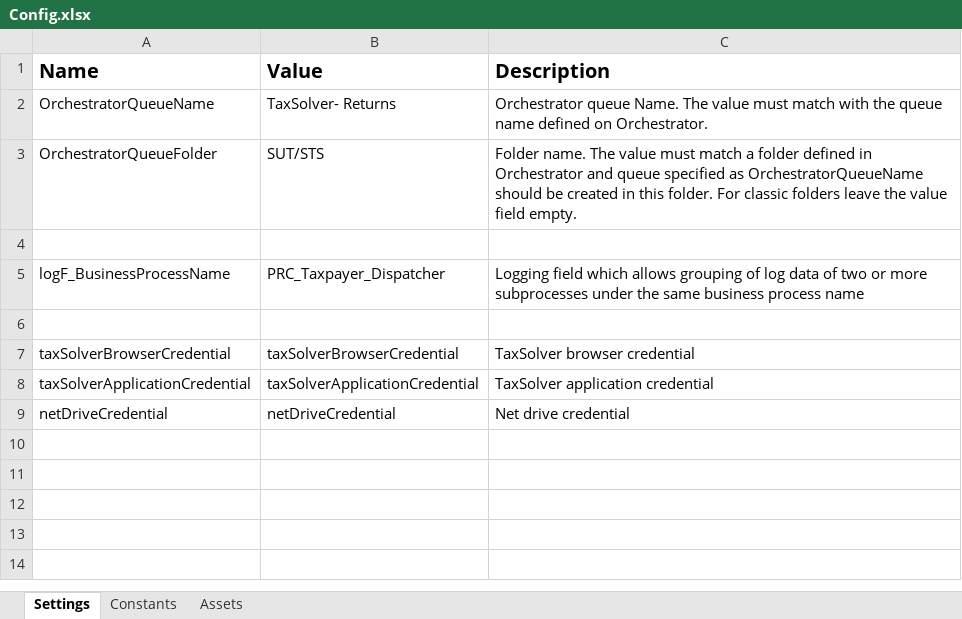
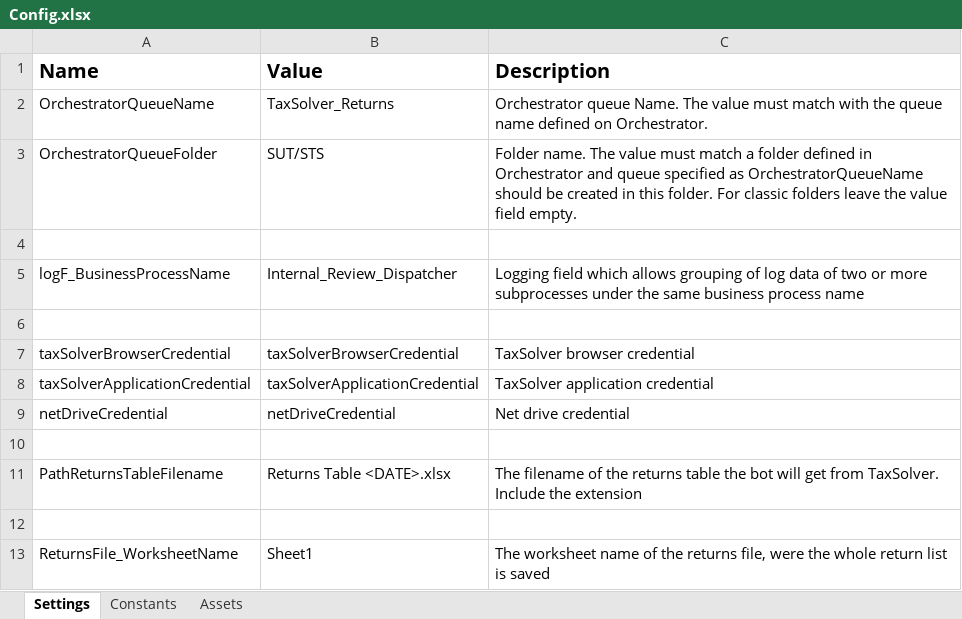
Before and after one commit to NahuelSovos98/STS_InternalReviewBot, an Excel workbook: STS IR Bot Dispatcher/Data/Config.xlsx, sheet Settings, drawn as a sheet; values as stored, in another font and other column widths than the file's, no borders; the diff names each change by its address in the sheet, - before the commit and + after, or states it on an @@ line.

Commit message:
Dispatcher update - Get return from Taxsolver, save it into a excel file and upload to the queue. Need some tests and prepare unit tests as well

```diff
--- a/STS IR Bot Dispatcher/Data/Config.xlsx (sheet Settings)
+++ b/STS IR Bot Dispatcher/Data/Config.xlsx (sheet Settings)
-B2 (Value): TaxSolver- Returns
+B2 (Value): TaxSolver_Returns
-B5 (Value): PRC_Taxpayer_Dispatcher
+B5 (Value): Internal_Review_Dispatcher
+row 10: (empty)
+row 11: PathReturnsTableFilename | Returns Table <DATE>.xlsx | The filename of the returns table the bot will get from TaxSolver. Include the extension
+row 12: (empty)
+row 13: ReturnsFile_WorksheetName | Sheet1 | The worksheet name of the returns file, were the whole return list is saved
```
Also changed, not shown: 10 other files.
